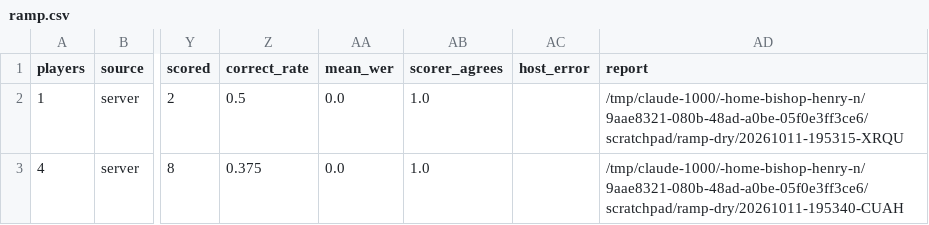
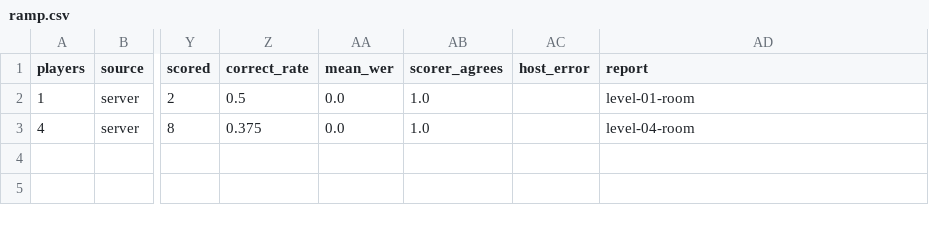
Before and after one commit to henrynwajes92/classroom-quiz, a CSV file: reports/ramp-dry-run-20261011/ramp.csv, drawn as a sheet; only a part is shown, gaps mark what is left out; the diff names each change by its address in the sheet, - before the commit and + after, or states it on an @@ line.

```diff
--- a/reports/ramp-dry-run-20261011/ramp.csv
+++ b/reports/ramp-dry-run-20261011/ramp.csv
-AD2 (report): /tmp/claude-1000/-home-bishop-henry-n/9aae8321-080b-48ad-a0be-05f0e3ff3ce6/scratchpad/ramp-dry/20261011-195315-XRQU
+AD2 (report): level-01-room
-AD3 (report): /tmp/claude-1000/-home-bishop-henry-n/9aae8321-080b-48ad-a0be-05f0e3ff3ce6/scratchpad/ramp-dry/20261011-195340-CUAH
+AD3 (report): level-04-room
```
Also changed, not shown: 5 other files.
